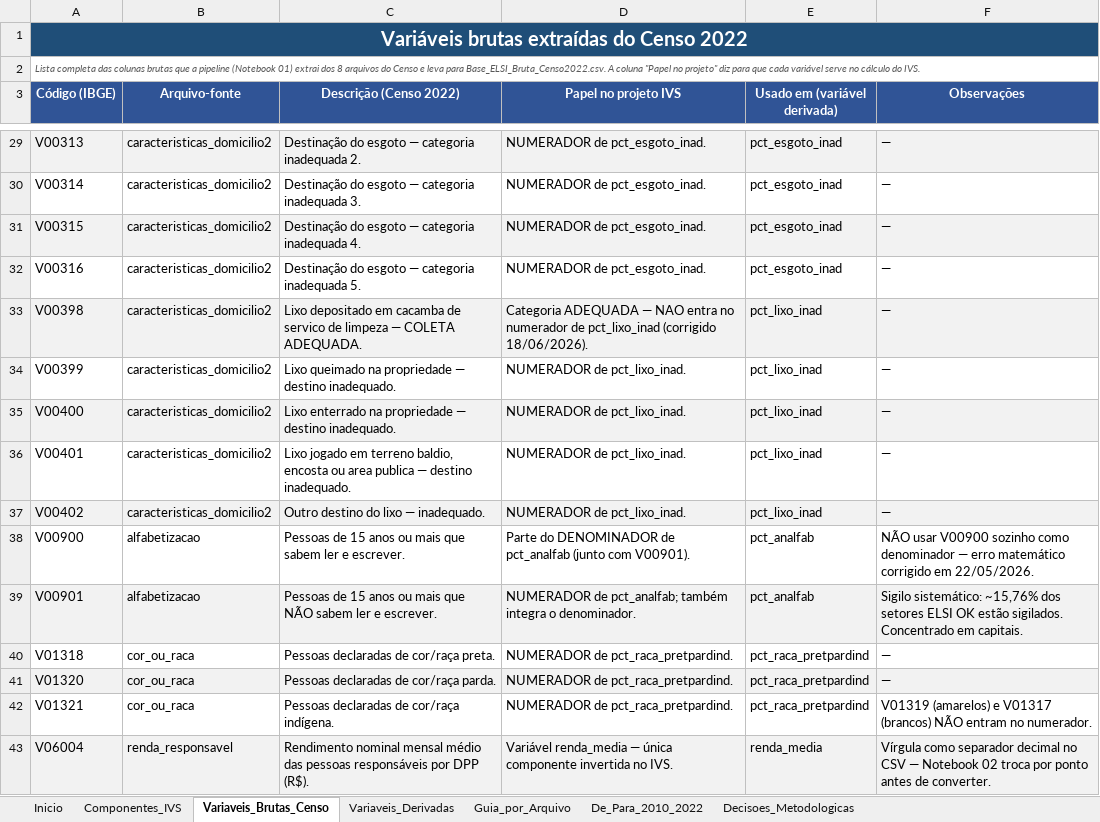
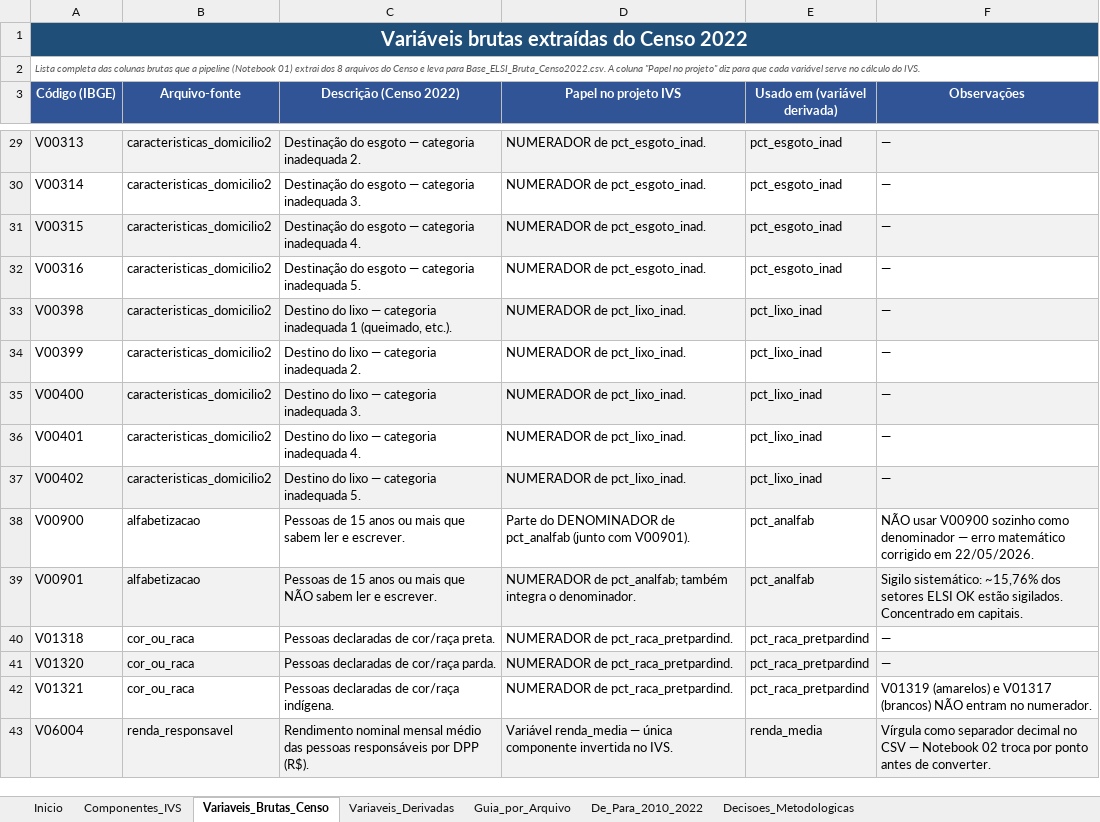
Before and after one commit to pedrinndias/Projeto_IVS_Censo, an Excel workbook: docs/Apresentacoes_IVS/Dicionario_Variaveis_IVS_Censo2022.xlsx, sheet Variaveis_Brutas_Censo, drawn as a sheet; only a part is shown, gaps mark what is left out; values as stored, in another font and other column widths than the file's, no borders; the diff names each change by its address in the sheet, - before the commit and + after, or states it on an @@ line.

```diff
--- a/docs/Apresentacoes_IVS/Dicionario_Variaveis_IVS_Censo2022.xlsx (sheet Variaveis_Brutas_Censo)
+++ b/docs/Apresentacoes_IVS/Dicionario_Variaveis_IVS_Censo2022.xlsx (sheet Variaveis_Brutas_Censo)
-C33 (Descrição (Censo 2022)): Lixo depositado em cacamba de servico de limpeza — COLETA ADEQUADA.
+C33 (Descrição (Censo 2022)): Destino do lixo — categoria inadequada 1 (queimado, etc.).
-D33 (Papel no projeto IVS): Categoria ADEQUADA — NAO entra no numerador de pct_lixo_inad (corrigido 18/06/2026).
+D33 (Papel no projeto IVS): NUMERADOR de pct_lixo_inad.
-C34 (Descrição (Censo 2022)): Lixo queimado na propriedade — destino inadequado.
+C34 (Descrição (Censo 2022)): Destino do lixo — categoria inadequada 2.
-C35 (Descrição (Censo 2022)): Lixo enterrado na propriedade — destino inadequado.
+C35 (Descrição (Censo 2022)): Destino do lixo — categoria inadequada 3.
-C36 (Descrição (Censo 2022)): Lixo jogado em terreno baldio, encosta ou area publica — destino inadequado.
+C36 (Descrição (Censo 2022)): Destino do lixo — categoria inadequada 4.
-C37 (Descrição (Censo 2022)): Outro destino do lixo — inadequado.
+C37 (Descrição (Censo 2022)): Destino do lixo — categoria inadequada 5.
```
Also changed, not shown: sheet Decisoes_Metodologicas, sheet De_Para_2010_2022, sheet Componentes_IVS, sheet Variaveis_Derivadas, 15 other files.
